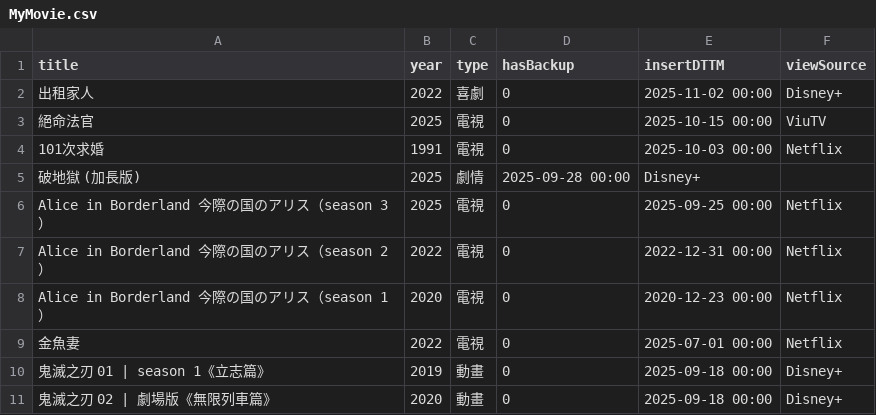
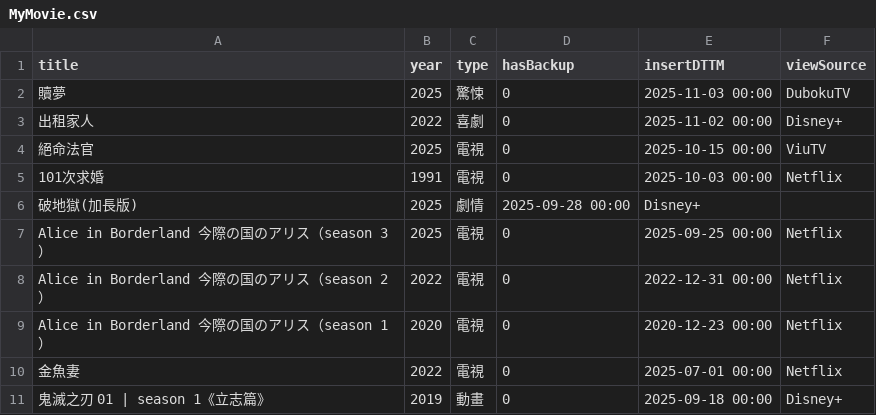
Before and after one commit to jackfclee/my-apps, a CSV file: collections/movie/MyMovie.csv, drawn as a sheet; only a part is shown; the shorter side is filled out with more unchanged rows.

Commit message:
Update MyMovie.csv

```diff
--- a/collections/movie/MyMovie.csv
+++ b/collections/movie/MyMovie.csv
@@ -1,2 +1,3 @@
 title,year,type,hasBackup,insertDTTM,viewSource
+贖夢,2025,驚悚,0,2025-11-03 00:00,DubokuTV
 出租家人,2022,喜劇,0,2025-11-02 00:00,Disney+
@@ -4,3 +5,3 @@ title,year,type,hasBackup,insertDTTM,viewSource
 101次求婚,1991,電視,0,2025-10-03 00:00,Netflix
-破地獄 (加長版),2025,劇情,2025-09-28 00:00,Disney+
+破地獄(加長版),2025,劇情,2025-09-28 00:00,Disney+
 Alice in Borderland 今際の国のアリス（season 3）,2025,電視,0,2025-09-25 00:00,Netflix
```
